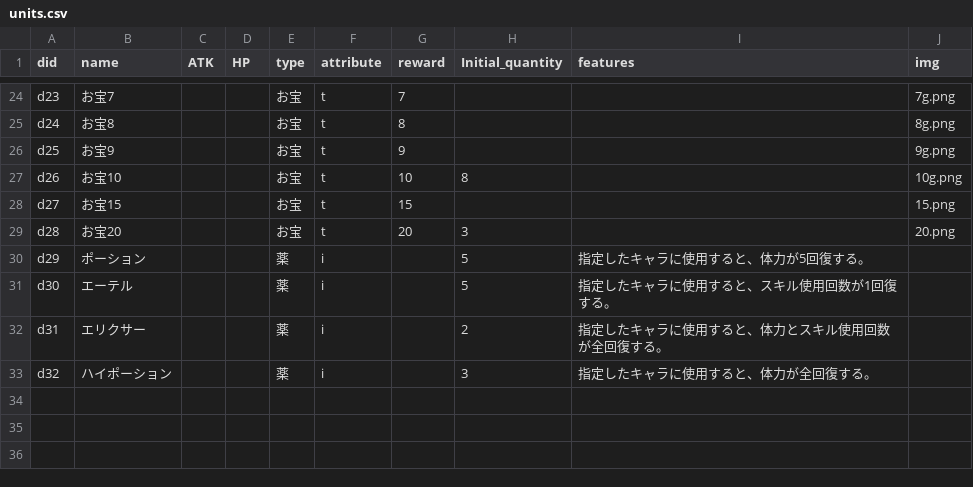
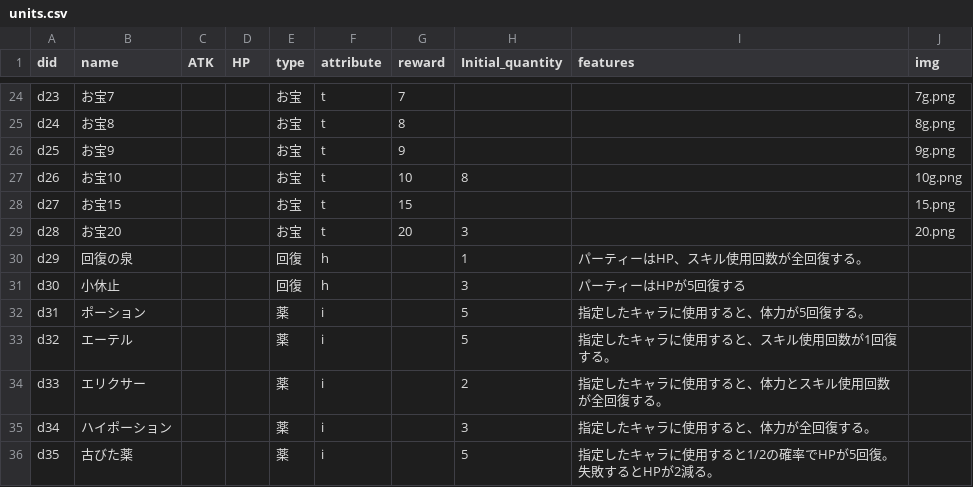
Before and after one commit to cattowerAI/otakara_race, a CSV file: units.csv, drawn as a sheet; only a part is shown, gaps mark what is left out.

```diff
--- a/units.csv
+++ b/units.csv
@@ -29,5 +29,8 @@ d27,お宝15,,,お宝,t,15,,,15.png
 d28,お宝20,,,お宝,t,20,3,,20.png
-d29,ポーション,,,薬,i,,5,指定したキャラに使用すると、体力が5回復する。,
-d30,エーテル,,,薬,i,,5,指定したキャラに使用すると、スキル使用回数が1回復する。,
-d31,エリクサー,,,薬,i,,2,指定したキャラに使用すると、体力とスキル使用回数が全回復する。,
-d32,ハイポーション,,,薬,i,,3,指定したキャラに使用すると、体力が全回復する。,
+d29,回復の泉,,,回復,h,,1,パーティーはHP、スキル使用回数が全回復する。,
+d30,小休止,,,回復,h,,3,パーティーはHPが5回復する,
+d31,ポーション,,,薬,i,,5,指定したキャラに使用すると、体力が5回復する。,
+d32,エーテル,,,薬,i,,5,指定したキャラに使用すると、スキル使用回数が1回復する。,
+d33,エリクサー,,,薬,i,,2,指定したキャラに使用すると、体力とスキル使用回数が全回復する。,
+d34,ハイポーション,,,薬,i,,3,指定したキャラに使用すると、体力が全回復する。,
+d35,古びた薬,,,薬,i,,5,指定したキャラに使用すると1/2の確率でHPが5回復。失敗するとHPが2減る。,
```
Also changed, not shown: adventurers.csv.
